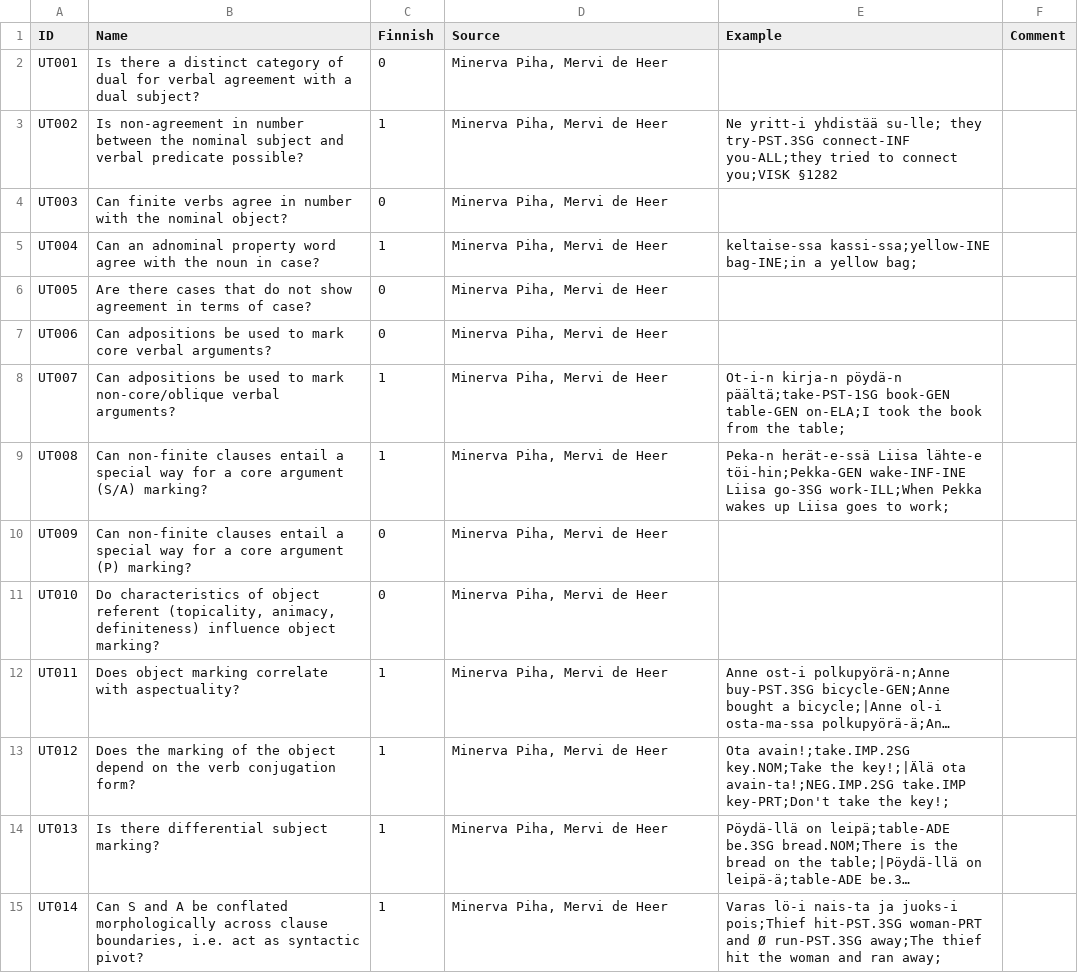
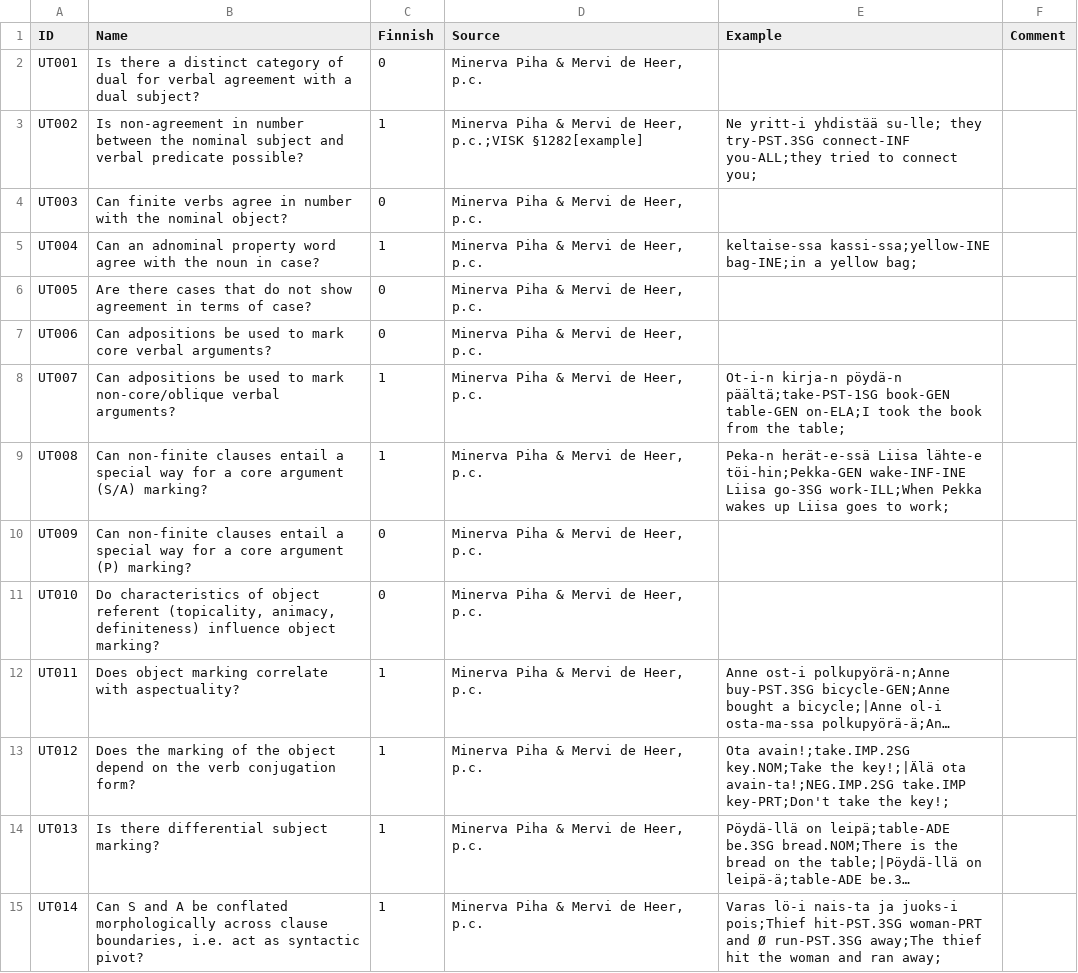
Before and after one commit to cldf-datasets/uratyp, a CSV file: raw/UT/language-tables/Finnish.csv, drawn as a sheet; only a part is shown; long unchanged cells end in …; the diff covers the shown part only; the diff names each change by its address in the sheet, - before the commit and + after, or states it on an @@ line.

```diff
--- a/raw/UT/language-tables/Finnish.csv
+++ b/raw/UT/language-tables/Finnish.csv
-D2 (Source): Minerva Piha, Mervi de Heer
+D2 (Source): Minerva Piha & Mervi de Heer, p.c.
-D3 (Source): Minerva Piha, Mervi de Heer
+D3 (Source): Minerva Piha & Mervi de Heer, p.c.;VISK §1282[example]
-E3 (Example): …to connect you;VISK §1282
+E3 (Example): …to connect you;
-D4:D15 (Source): Minerva Piha, Mervi de Heer
+D4:D15 (Source): Minerva Piha & Mervi de Heer, p.c.
```
Also changed, not shown: 181 edited cells elsewhere in this file, raw/UT/language-tables/Kazym_Khanty.csv, raw/UT/language-tables/Komi_Zyrian.csv, 1 other file.
